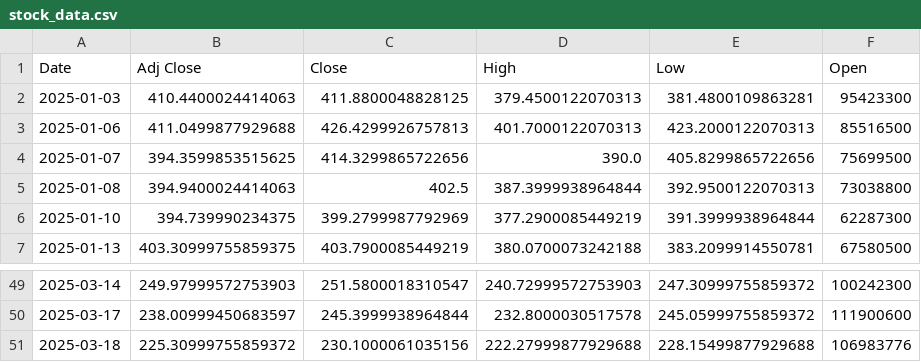
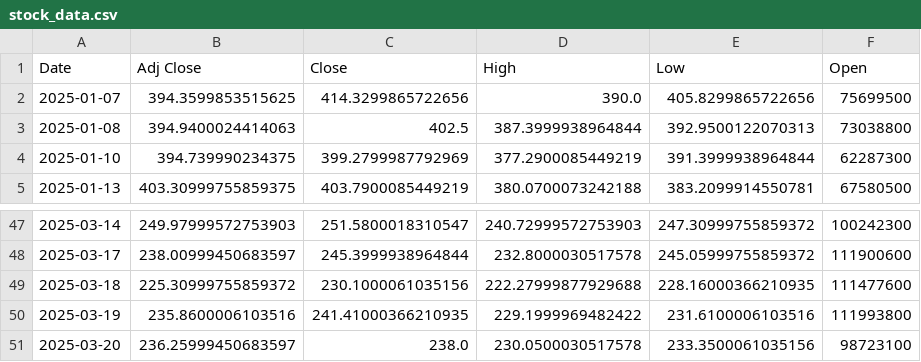
Before and after one commit to Kevaunjh/Stock-Prediction, a CSV file: data/stock_data.csv, drawn as a sheet; only a part is shown, gaps mark what is left out.

```diff
--- a/data/stock_data.csv
+++ b/data/stock_data.csv
@@ -1,4 +1,2 @@
 Date,Adj Close,Close,High,Low,Open
-2025-01-03,410.4400024414063,411.8800048828125,379.4500122070313,381.4800109863281,95423300
-2025-01-06,411.0499877929688,426.4299926757813,401.7000122070313,423.2000122070313,85516500
 2025-01-07,394.3599853515625,414.3299865722656,390.0,405.8299865722656,75699500
@@ -50,2 +48,4 @@ Date,Adj Close,Close,High,Low,Open
 2025-03-17,238.00999450683597,245.3999938964844,232.8000030517578,245.05999755859372,111900600
-2025-03-18,225.30999755859372,230.1000061035156,222.27999877929688,228.15499877929688,106983776
+2025-03-18,225.30999755859372,230.1000061035156,222.27999877929688,228.16000366210935,111477600
+2025-03-19,235.8600006103516,241.41000366210935,229.1999969482422,231.6100006103516,111993800
+2025-03-20,236.25999450683597,238.0,230.0500030517578,233.3500061035156,98723100
```
Also changed, not shown: 17 other files.
